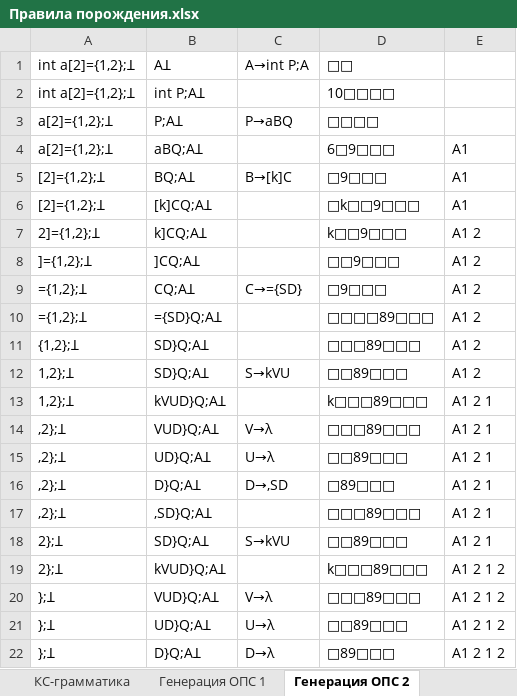
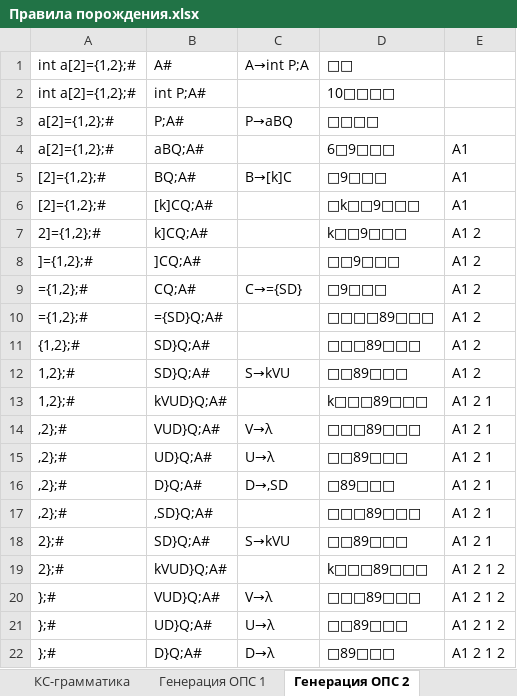
Before and after one commit to DaniilSelin/Compulator, an Excel workbook: Правила порождения.xlsx, sheet Генерация ОПС 2, drawn as a sheet; only a part is shown; values as stored, in another font and other column widths than the file's, no borders; the diff covers the shown part only; the diff names each change by its address in the sheet, - before the commit and + after, or states it on an @@ line.

```diff
--- a/Правила порождения.xlsx (sheet Генерация ОПС 2)
+++ b/Правила порождения.xlsx (sheet Генерация ОПС 2)
-A1:A2: int a[2]={1,2};Ʇ
+A1:A2: int a[2]={1,2};#
-B1: AꞱ
+B1: A#
-B2: int P;AꞱ
+B2: int P;A#
-A3:A4: a[2]={1,2};Ʇ
+A3:A4: a[2]={1,2};#
-B3: P;AꞱ
+B3: P;A#
-B4: aBQ;AꞱ
+B4: aBQ;A#
-A5:A6: [2]={1,2};Ʇ
+A5:A6: [2]={1,2};#
-B5: BQ;AꞱ
+B5: BQ;A#
-B6: [k]CQ;AꞱ
+B6: [k]CQ;A#
-A7: 2]={1,2};Ʇ
+A7: 2]={1,2};#
-B7: k]CQ;AꞱ
+B7: k]CQ;A#
-A8: ]={1,2};Ʇ
+A8: ]={1,2};#
-B8: ]CQ;AꞱ
+B8: ]CQ;A#
-A9:A10: ={1,2};Ʇ
+A9:A10: ={1,2};#
-B9: CQ;AꞱ
+B9: CQ;A#
-B10: ={SD}Q;AꞱ
+B10: ={SD}Q;A#
-A11: {1,2};Ʇ
+A11: {1,2};#
-B11:B12: SD}Q;AꞱ
+B11:B12: SD}Q;A#
-A12:A13: 1,2};Ʇ
+A12:A13: 1,2};#
-B13: kVUD}Q;AꞱ
+B13: kVUD}Q;A#
-A14:A17: ,2};Ʇ
+A14:A17: ,2};#
-B14: VUD}Q;AꞱ
+B14: VUD}Q;A#
-B15: UD}Q;AꞱ
+B15: UD}Q;A#
-B16: D}Q;AꞱ
+B16: D}Q;A#
-B17: ,SD}Q;AꞱ
+B17: ,SD}Q;A#
-A18:A19: 2};Ʇ
+A18:A19: 2};#
-B18: SD}Q;AꞱ
+B18: SD}Q;A#
-B19: kVUD}Q;AꞱ
+B19: kVUD}Q;A#
-A20:A22: };Ʇ
+A20:A22: };#
-B20: VUD}Q;AꞱ
+B20: VUD}Q;A#
-B21: UD}Q;AꞱ
+B21: UD}Q;A#
-B22: D}Q;AꞱ
+B22: D}Q;A#
```
Also changed, not shown: 10 edited cells elsewhere in this sheet, sheet Генерация ОПС 1, sheet КС-грамматика, sheet Лексический анализатор, 2 other files.
